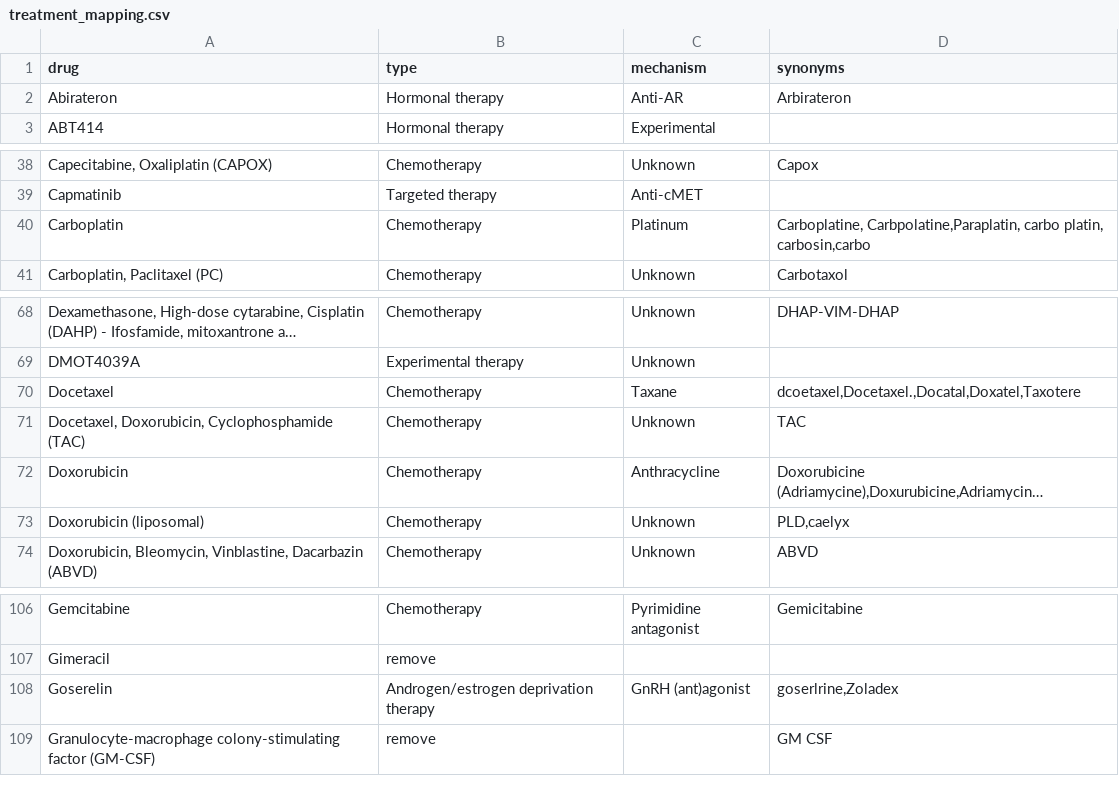
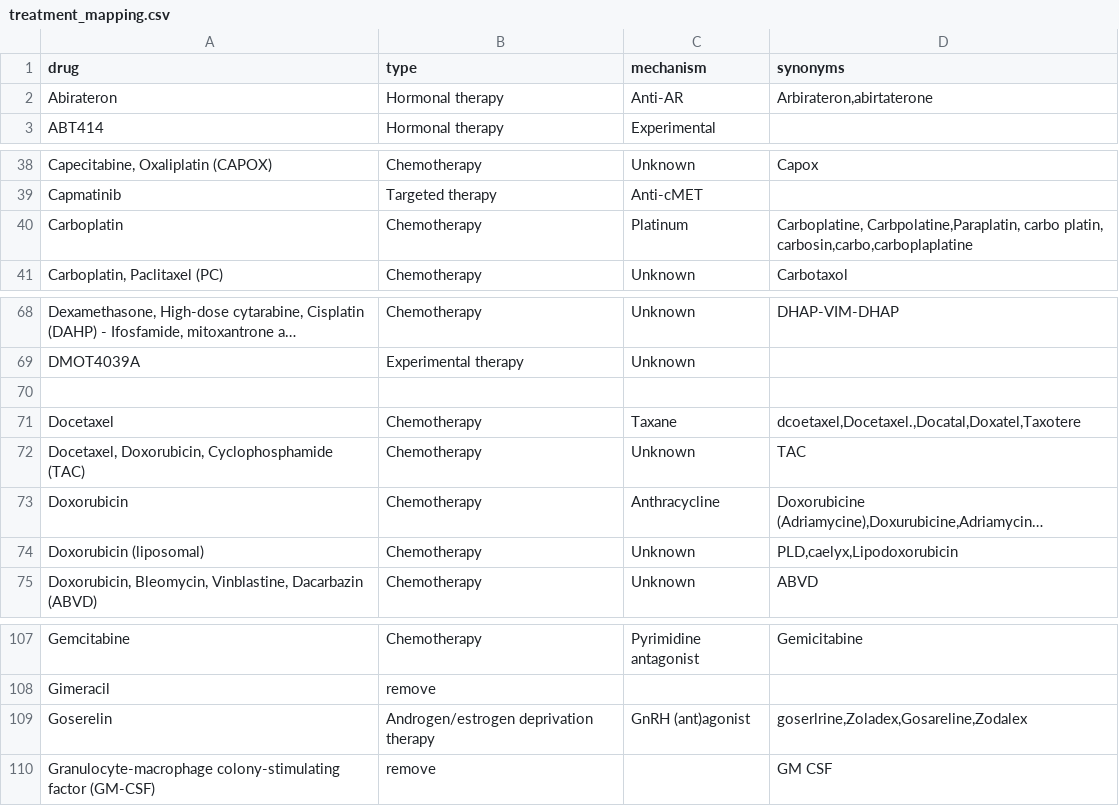
Before and after one commit to hartwigmedical/hmftools, a CSV file: patient-db/src/main/resources/treatment_mapping.csv, drawn as a sheet; only a part is shown, gaps mark what is left out; long unchanged cells end in …; addresses are those after the commit; the diff names each change by its address in the sheet, - before the commit and + after, or states it on an @@ line.

Commit message:
Further improvements to treatment mapping

```diff
--- a/patient-db/src/main/resources/treatment_mapping.csv
+++ b/patient-db/src/main/resources/treatment_mapping.csv
-D2 (synonyms): Arbirateron
+D2 (synonyms): Arbirateron,abirtaterone
-D40 (synonyms): …carbo platin, carbosin,carbo
+D40 (synonyms): …carbo platin, carbosin,carbo,carboplaplatine
+row 70: (empty)
-D74 (synonyms): PLD,caelyx
+D74 (synonyms): PLD,caelyx,Lipodoxorubicin
-D109 (synonyms): goserlrine,Zoladex
+D109 (synonyms): goserlrine,Zoladex,Gosareline,Zodalex
```
